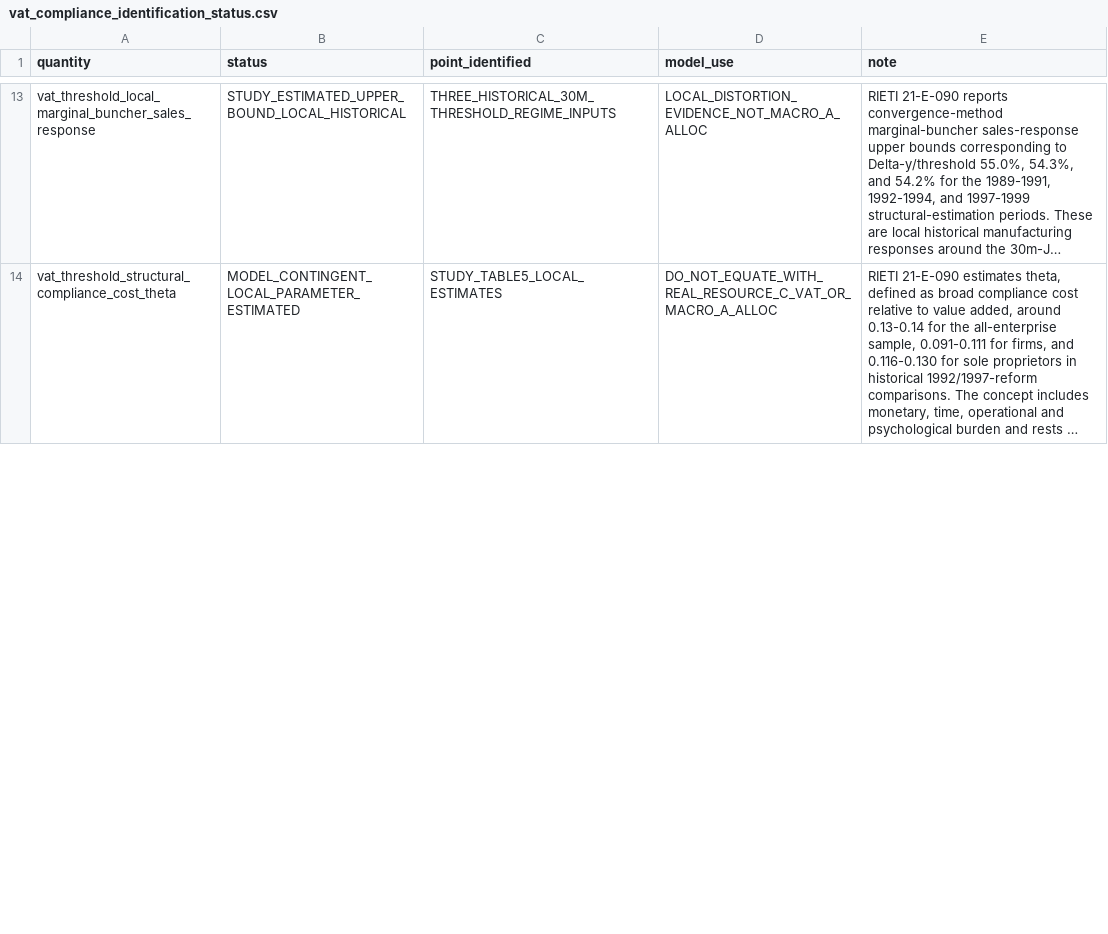
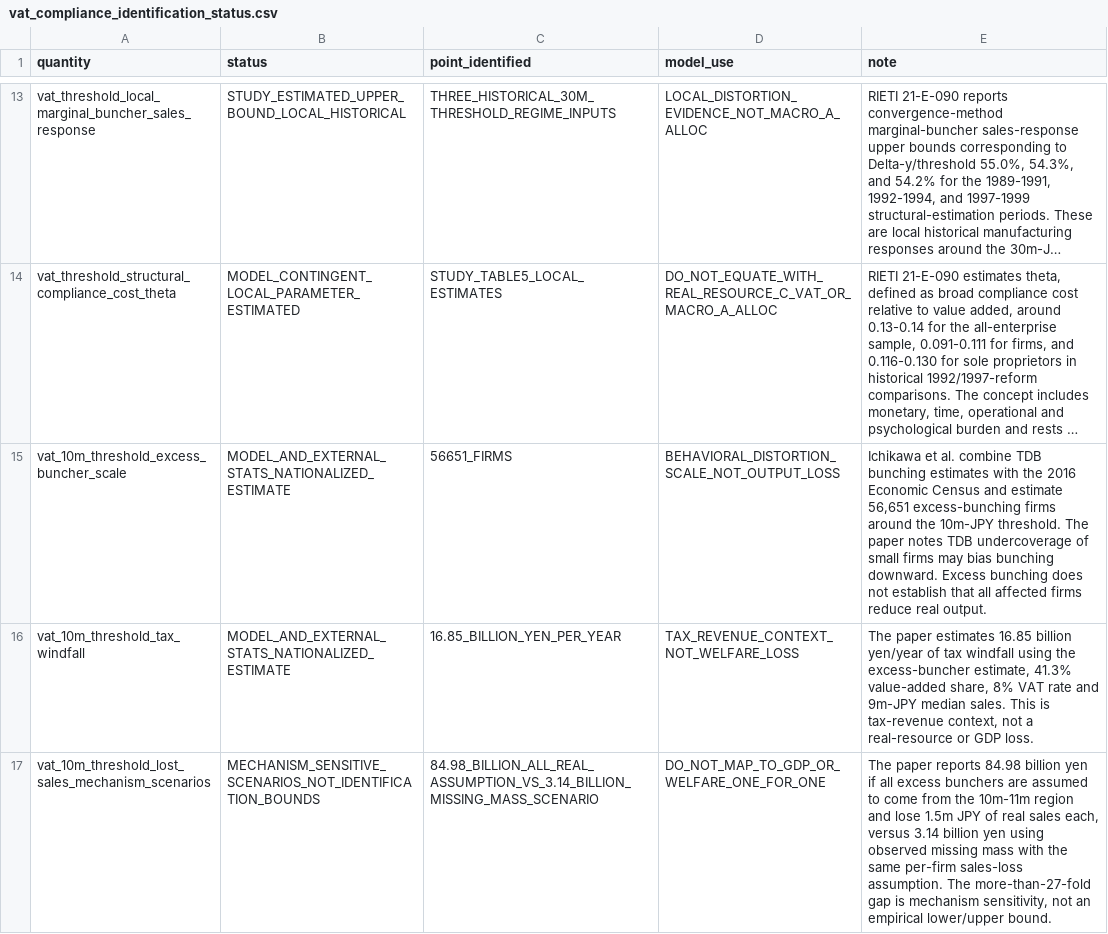
Before and after one commit to xmeta/jp-consumption-tax-reform, a CSV file: data/derived/vat_compliance_identification_status.csv, drawn as a sheet; only a part is shown, gaps mark what is left out; long unchanged cells end in …; the diff covers the shown part only; the diff names each change by its address in the sheet, - before the commit and + after, or states it on an @@ line.

```diff
--- a/data/derived/vat_compliance_identification_status.csv
+++ b/data/derived/vat_compliance_identification_status.csv
+row 15: vat_10m_threshold_excess_buncher_scale | MODEL_AND_EXTERNAL_STATS_NATIONALIZED_ESTIMATE | 56651_FIRMS | BEHAVIORAL_DISTORTION_SCALE_NOT_OUTPUT_LOSS | Ichikawa et al. combine TDB bunching estimates with the 2016 Economic Census and estimate 56,651 excess-bunching firms around the 10m-JPY threshold. The paper notes TDB undercoverage of small firms may bias bunching downward. Excess bunching does not establish that all affected firms reduce real output.
+row 16: vat_10m_threshold_tax_windfall | MODEL_AND_EXTERNAL_STATS_NATIONALIZED_ESTIMATE | 16.85_BILLION_YEN_PER_YEAR | TAX_REVENUE_CONTEXT_NOT_WELFARE_LOSS | The paper estimates 16.85 billion yen/year of tax windfall using the excess-buncher estimate, 41.3% value-added share, 8% VAT rate and 9m-JPY median sales. This is tax-revenue context, not a real-resource or GDP loss.
+row 17: vat_10m_threshold_lost_sales_mechanism_scenarios | MECHANISM_SENSITIVE_SCENARIOS_NOT_IDENTIFICATION_BOUNDS | 84.98_BILLION_ALL_REAL_ASSUMPTION_VS_3.14_BILLION_MISSING_MASS_SCENARIO | DO_NOT_MAP_TO_GDP_OR_WELFARE_ONE_FOR_ONE | The paper reports 84.98 billion yen if all excess bunchers are assumed to come from the 10m-11m region and lose 1.5m JPY of real sales each, versus 3.14 billion yen using observed missing mass with the same per-firm sales-loss assumption. The more-than-27-fold gap is mechanism sensitivity, not an empirical lower/upper bound.
```
Also changed, not shown: 1 added row and 5 edited cells elsewhere in this file, data/derived/vat_compliance_observed_evidence.csv, data/derived_catalog.csv, 15 other files.
